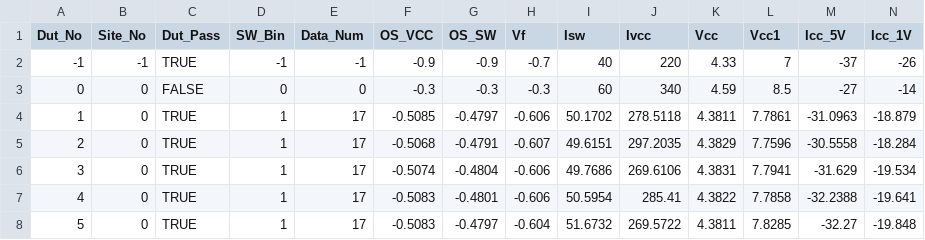
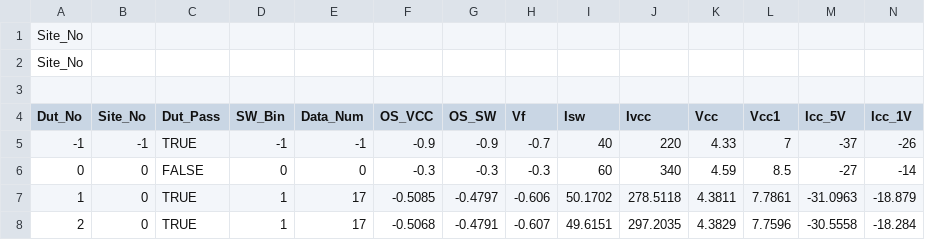
Before and after one commit to Ding-Jun/ReportSystem, a CSV file: src/main/resources/file/JW7707.csv, drawn as a sheet; only a part is shown; the shorter side is filled out with more unchanged rows; rows hold the shown columns only; the diff names each change by its address in the sheet, - before the commit and + after, or states it on an @@ line.

```diff
--- a/src/main/resources/file/JW7707.csv
+++ b/src/main/resources/file/JW7707.csv
+row 1: Site_No
+row 2: Site_No
+row 3: (empty)
```
Also changed, not shown: 6 other files.
